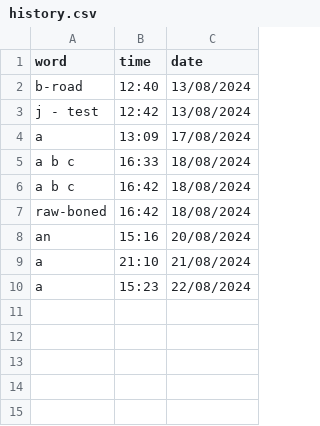
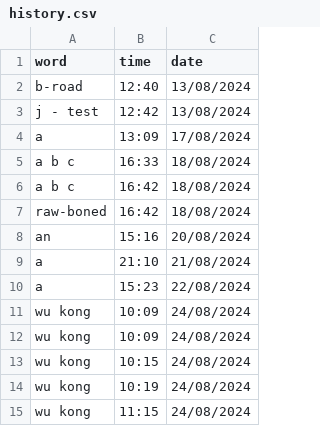
Before and after one commit to njkhanh39/CS163-23APCS2-Group4, a CSV file: Project/DictionaryGR4/DictionaryGR4/History/Eng-Vie/history.csv, drawn as a sheet; the diff names each change by its address in the sheet, - before the commit and + after, or states it on an @@ line.

```diff
--- a/Project/DictionaryGR4/DictionaryGR4/History/Eng-Vie/history.csv
+++ b/Project/DictionaryGR4/DictionaryGR4/History/Eng-Vie/history.csv
+row 11: wu kong | 10:09 | 24/08/2024
+row 12: wu kong | 10:09 | 24/08/2024
+row 13: wu kong | 10:15 | 24/08/2024
+row 14: wu kong | 10:19 | 24/08/2024
+row 15: wu kong | 11:15 | 24/08/2024
```
Also changed, not shown: Project/DictionaryGR4/DictionaryGR4/History/Eng-Eng/history.csv, Project/DictionaryGR4/DictionaryGR4/History/Vie-Eng/history.csv, 17 other files.
